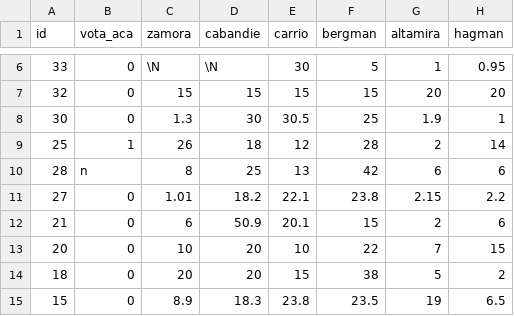
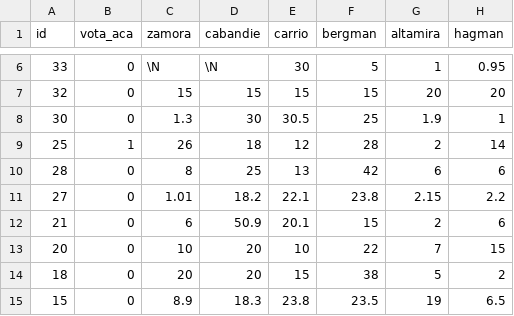
Before and after one commit to capitantoto/prode-electoral, a TSV file: datos_capital.tsv, drawn as a sheet; only a part is shown, gaps mark what is left out; the diff names each change by its address in the sheet, - before the commit and + after, or states it on an @@ line.

```diff
--- a/datos_capital.tsv
+++ b/datos_capital.tsv
-B10 (vota_aca): n
+B10 (vota_aca): 0
```
Also changed, not shown: 4 other files.
